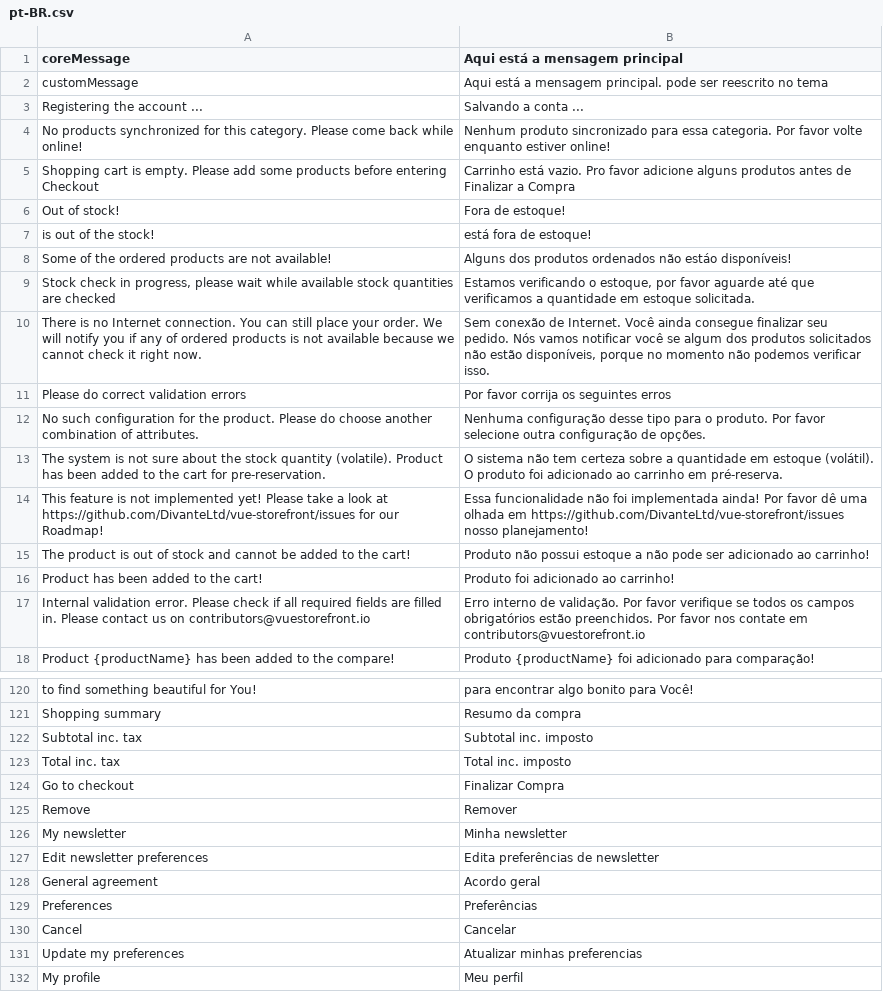
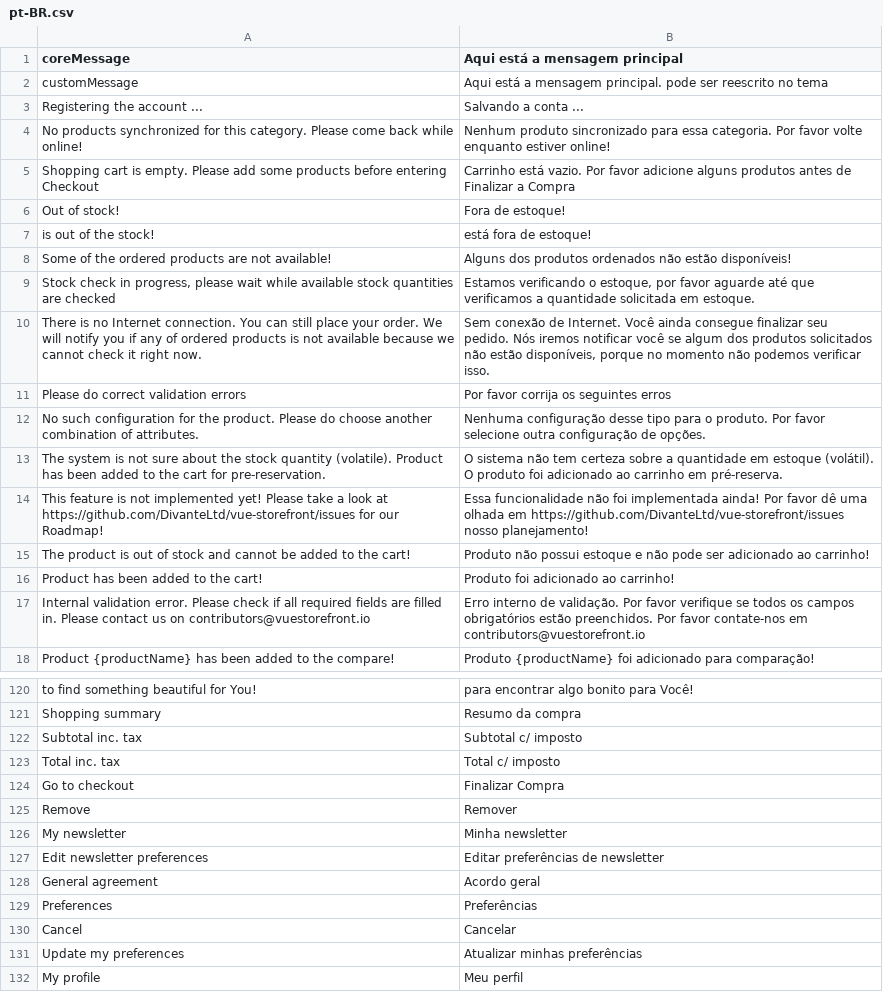
Before and after one commit to DevKing472/Vue-Frontend, a CSV file: core/resource/i18n/pt-BR.csv, drawn as a sheet; only a part is shown, gaps mark what is left out; the diff covers the shown part only.

Commit message:
fixed some grammatical errors

```diff
--- a/core/resource/i18n/pt-BR.csv
+++ b/core/resource/i18n/pt-BR.csv
@@ -4,8 +4,8 @@
 "No products synchronized for this category. Please come back while online!","Nenhum produto sincronizado para essa categoria. Por favor volte enquanto estiver online!"
-"Shopping cart is empty. Please add some products before entering Checkout","Carrinho está vazio. Pro favor adicione alguns produtos antes de Finalizar a Compra"
+"Shopping cart is empty. Please add some products before entering Checkout","Carrinho está vazio. Por favor adicione alguns produtos antes de Finalizar a Compra"
 "Out of stock!","Fora de estoque!"
 " is out of the stock!"," está fora de estoque!"
-"Some of the ordered products are not available!","Alguns dos produtos ordenados não estáo disponíveis!"
-"Stock check in progress, please wait while available stock quantities are checked","Estamos verificando o estoque, por favor aguarde até que verificamos a quantidade em estoque solicitada."
-"There is no Internet connection. You can still place your order. We will notify you if any of ordered products is not available because we cannot check it right now.","Sem conexão de Internet. Você ainda consegue finalizar seu pedido. Nós vamos notificar você se algum dos produtos solicitados não estão disponíveis, porque no momento não podemos verificar isso."
+"Some of the ordered products are not available!","Alguns dos produtos ordenados não estão disponíveis!"
+"Stock check in progress, please wait while available stock quantities are checked","Estamos verificando o estoque, por favor aguarde até que verificamos a quantidade solicitada em estoque."
+"There is no Internet connection. You can still place your order. We will notify you if any of ordered products is not available because we cannot check it right now.","Sem conexão de Internet. Você ainda consegue finalizar seu pedido. Nós iremos notificar você se algum dos produtos solicitados não estão disponíveis, porque no momento não podemos verificar isso."
 "Please do correct validation errors","Por favor corrija os seguintes erros"
@@ -14,5 +14,5 @@
 "This feature is not implemented yet! Please take a look at https://github.com/DivanteLtd/vue-storefront/issues for our Roadmap!","Essa funcionalidade não foi implementada ainda! Por favor dê uma olhada em https://github.com/DivanteLtd/vue-storefront/issues nosso planejamento!"
-"The product is out of stock and cannot be added to the cart!","Produto não possui estoque a não pode ser adicionado ao carrinho!"
+"The product is out of stock and cannot be added to the cart!","Produto não possui estoque e não pode ser adicionado ao carrinho!"
 "Product has been added to the cart!","Produto foi adicionado ao carrinho!"
-"Internal validation error. Please check if all required fields are filled in. Please contact us on contributors@vuestorefront.io","Erro interno de validação. Por favor verifique se todos os campos obrigatórios estão preenchidos. Por favor nos contate em contributors@vuestorefront.io"
+"Internal validation error. Please check if all required fields are filled in. Please contact us on contributors@vuestorefront.io","Erro interno de validação. Por favor verifique se todos os campos obrigatórios estão preenchidos. Por favor contate-nos em contributors@vuestorefront.io"
 "Product {productName} has been added to the compare!","Produto {productName} foi adicionado para comparação!"
@@ -121,4 +121,4 @@
 "Shopping summary","Resumo da compra"
-"Subtotal inc. tax","Subtotal inc. imposto"
-"Total inc. tax","Total inc. imposto"
+"Subtotal inc. tax","Subtotal c/ imposto"
+"Total inc. tax","Total c/ imposto"
 "Go to checkout","Finalizar Compra"
@@ -126,3 +126,3 @@
 "My newsletter","Minha newsletter"
-"Edit newsletter preferences","Edita preferências de newsletter"
+"Edit newsletter preferences","Editar preferências de newsletter"
 "General agreement","Acordo geral"
@@ -130,3 +130,3 @@
 "Cancel","Cancelar"
-"Update my preferences","Atualizar minhas preferencias"
+"Update my preferences","Atualizar minhas preferências"
 "My profile","Meu perfil"
```
Also changed, not shown: 18 edited cells elsewhere in this file.
